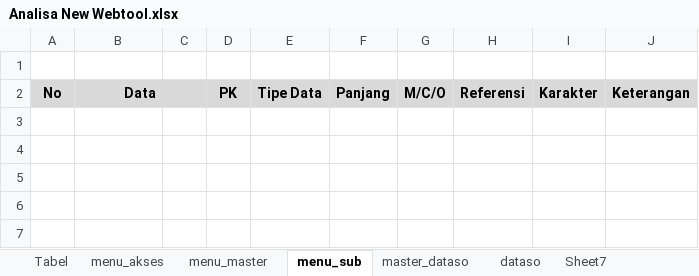
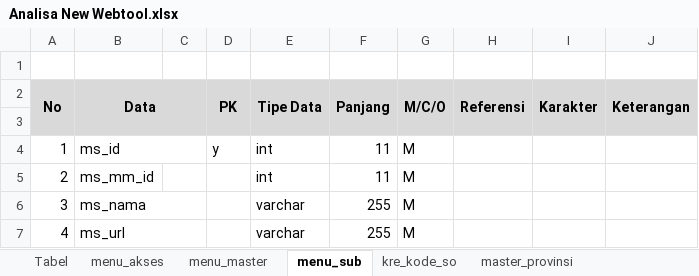
Before and after one commit to damaaryoung/API_WEBTOOL3, an Excel workbook: dokumentasi/Analisa New Webtool.xlsx, sheet menu_sub, drawn as a sheet; values as stored, in another font and other column widths than the file's, no borders; the diff names each change by its address in the sheet, - before the commit and + after, or states it on an @@ line.

Commit message:
Penambahan Analisa Master Tabel

```diff
--- a/dokumentasi/Analisa New Webtool.xlsx (sheet menu_sub)
+++ b/dokumentasi/Analisa New Webtool.xlsx (sheet menu_sub)
-sheet tab: master_dataso
+sheet tab: kre_kode_so
-sheet tab: dataso
+sheet tab: master_provinsi
+A2:A3 merged
+D2:D3 merged
+E2:E3 merged
+F2:F3 merged
+G2:G3 merged
+H2:H3 merged
+I2:I3 merged
+J2:J3 merged
+row 3: (empty)
+row 4: 1 | ms_id |  | y | int | 11 | M
+row 5: 2 | ms_mm_id |  |  | int | 11 | M
+row 6: 3 | ms_nama |  |  | varchar | 255 | M
+row 7: 4 | ms_url |  |  | varchar | 255 | M
```
Also changed, not shown: sheet menu_akses, sheet Tfasilitas_pinjaman, sheet kre_kode_so, sheet master_provinsi, sheet menu_master, sheet Tabel, other sheet tabs.
